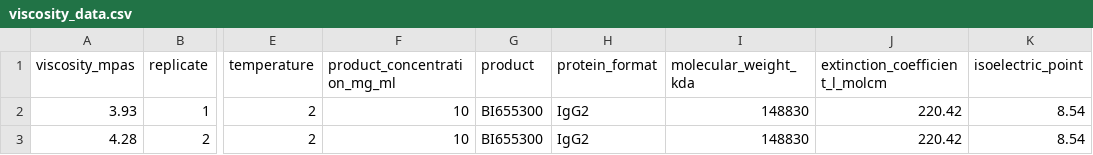
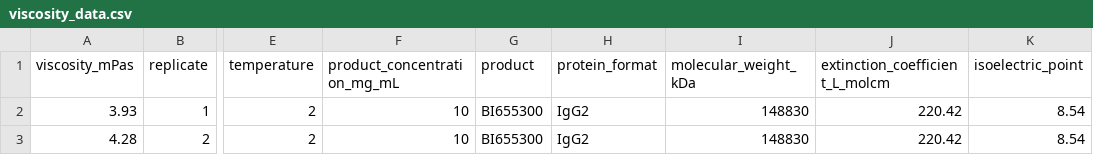
Before and after one commit to hempelt/project, a CSV file: notebooks/viscosity_data.csv, drawn as a sheet; only a part is shown, gaps mark what is left out; the diff names each change by its address in the sheet, - before the commit and + after, or states it on an @@ line.

```diff
--- a/notebooks/viscosity_data.csv
+++ b/notebooks/viscosity_data.csv
-A1: viscosity_mpas
+A1: viscosity_mPas
-F1: product_concentration_mg_ml
+F1: product_concentration_mg_mL
-I1: molecular_weight_kda
+I1: molecular_weight_kDa
-J1: extinction_coefficient_l_molcm
+J1: extinction_coefficient_L_molcm
```
Also changed, not shown: 3 other files.
